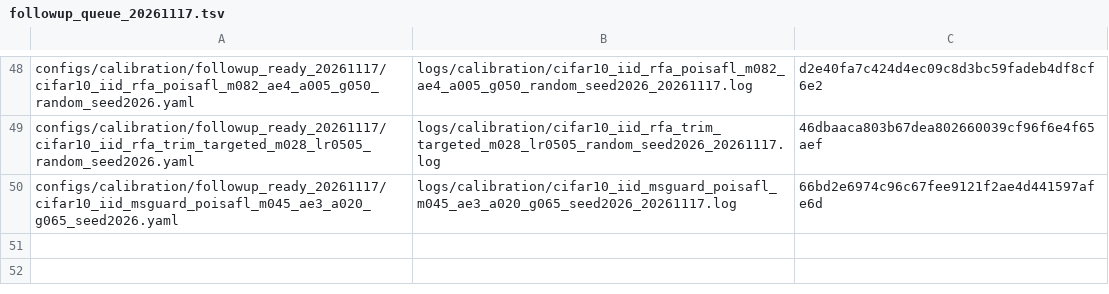
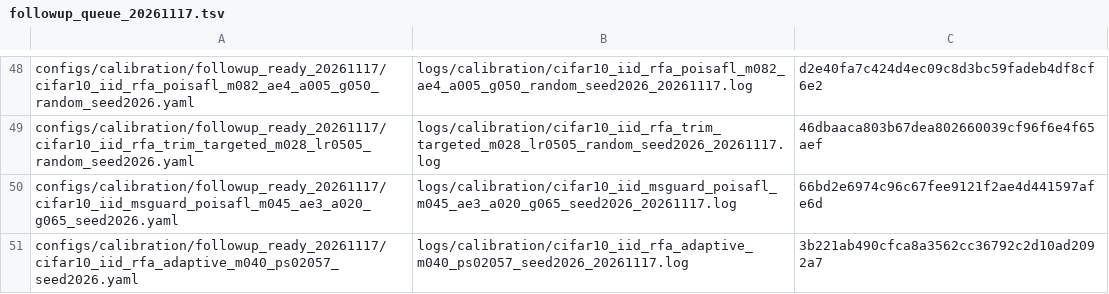
Before and after one commit to Dihaoda/H-FedSA, a TSV file: configs/calibration/followup_queue_20261117.tsv, drawn as a sheet; only a part is shown, gaps mark what is left out; the diff names each change by its address in the sheet, - before the commit and + after, or states it on an @@ line.

Commit message:
queue RFA Adaptive threshold refinement

```diff
--- a/configs/calibration/followup_queue_20261117.tsv
+++ b/configs/calibration/followup_queue_20261117.tsv
+row 51: configs/calibration/followup_ready_20261117/cifar10_iid_rfa_adaptive_m040_ps02057_seed2026.yaml | logs/calibration/cifar10_iid_rfa_adaptive_m040_ps02057_seed2026_20261117.log | 3b221ab490cfca8a3562cc36792c2d10ad2092a7
```
